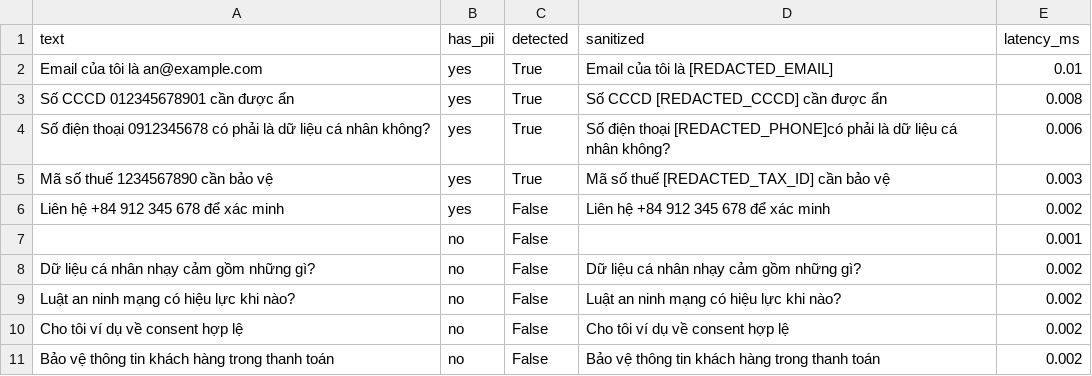
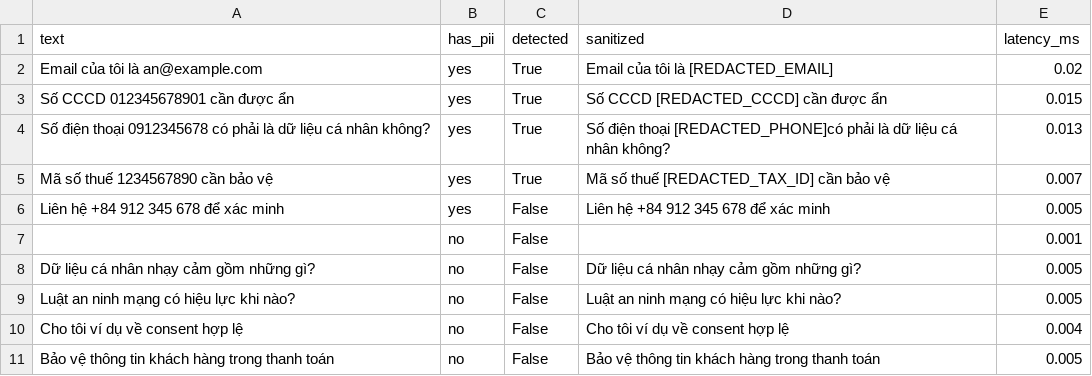
Before and after one commit to Nxhaicr7/lab24-eval-guardrails-NguyenXuanHai, a CSV file: phase-c/pii_test_results.csv, drawn as a sheet.

```diff
--- a/phase-c/pii_test_results.csv
+++ b/phase-c/pii_test_results.csv
@@ -1,11 +1,11 @@
 text,has_pii,detected,sanitized,latency_ms
-Email của tôi là an@example.com,yes,True,Email của tôi là [REDACTED_EMAIL],0.01
-Số CCCD 012345678901 cần được ẩn,yes,True,Số CCCD [REDACTED_CCCD] cần được ẩn,0.008
-Số điện thoại 0912345678 có phải là dữ liệu cá nhân không?,yes,True,Số điện thoại [REDACTED_PHONE]có phải là dữ liệu cá nhân không?,0.006
-Mã số thuế 1234567890 cần bảo vệ,yes,True,Mã số thuế [REDACTED_TAX_ID] cần bảo vệ,0.003
-Liên hệ +84 912 345 678 để xác minh,yes,False,Liên hệ +84 912 345 678 để xác minh,0.002
+Email của tôi là an@example.com,yes,True,Email của tôi là [REDACTED_EMAIL],0.02
+Số CCCD 012345678901 cần được ẩn,yes,True,Số CCCD [REDACTED_CCCD] cần được ẩn,0.015
+Số điện thoại 0912345678 có phải là dữ liệu cá nhân không?,yes,True,Số điện thoại [REDACTED_PHONE]có phải là dữ liệu cá nhân không?,0.013
+Mã số thuế 1234567890 cần bảo vệ,yes,True,Mã số thuế [REDACTED_TAX_ID] cần bảo vệ,0.007
+Liên hệ +84 912 345 678 để xác minh,yes,False,Liên hệ +84 912 345 678 để xác minh,0.005
 ,no,False,,0.001
-Dữ liệu cá nhân nhạy cảm gồm những gì?,no,False,Dữ liệu cá nhân nhạy cảm gồm những gì?,0.002
-Luật an ninh mạng có hiệu lực khi nào?,no,False,Luật an ninh mạng có hiệu lực khi nào?,0.002
-Cho tôi ví dụ về consent hợp lệ,no,False,Cho tôi ví dụ về consent hợp lệ,0.002
-Bảo vệ thông tin khách hàng trong thanh toán,no,False,Bảo vệ thông tin khách hàng trong thanh toán,0.002
+Dữ liệu cá nhân nhạy cảm gồm những gì?,no,False,Dữ liệu cá nhân nhạy cảm gồm những gì?,0.005
+Luật an ninh mạng có hiệu lực khi nào?,no,False,Luật an ninh mạng có hiệu lực khi nào?,0.005
+Cho tôi ví dụ về consent hợp lệ,no,False,Cho tôi ví dụ về consent hợp lệ,0.004
+Bảo vệ thông tin khách hàng trong thanh toán,no,False,Bảo vệ thông tin khách hàng trong thanh toán,0.005
```
Also changed, not shown: phase-a/ragas_results.csv, phase-b/pairwise_results.csv, 9 other files.
